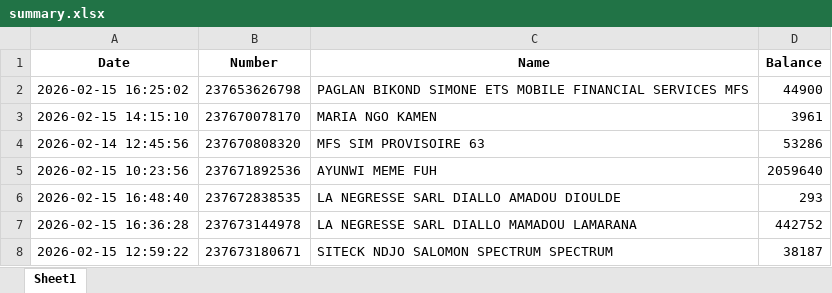
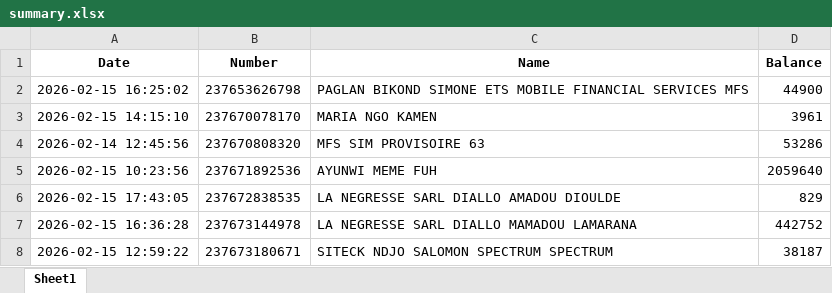
Before and after one commit to susanobi94-beep/stock-mfs-dashboard, an Excel workbook: summary.xlsx, sheet Sheet1, drawn as a sheet; only a part is shown; values as stored, in another font and other column widths than the file's, no borders; the diff covers the shown part only; the diff names each change by its address in the sheet, - before the commit and + after, or states it on an @@ line.

```diff
--- a/summary.xlsx (sheet Sheet1)
+++ b/summary.xlsx (sheet Sheet1)
-A6 (Date): 2026-02-15 16:48:40
+A6 (Date): 2026-02-15 17:43:05
-D6 (Balance): 293
+D6 (Balance): 829
```
Also changed, not shown: 25 added rows elsewhere in this sheet, reconciliation.xlsx, 27 other files.
